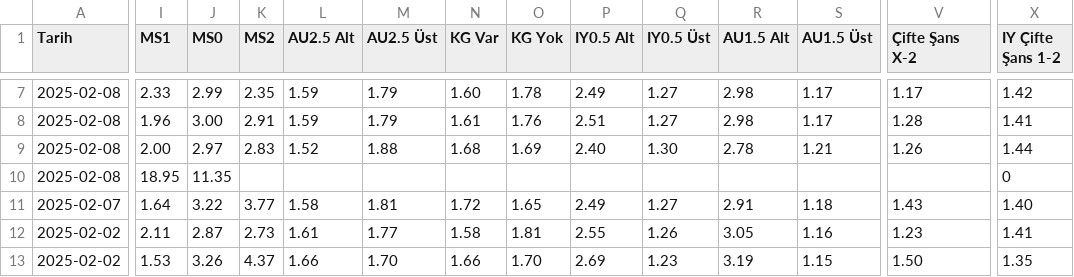
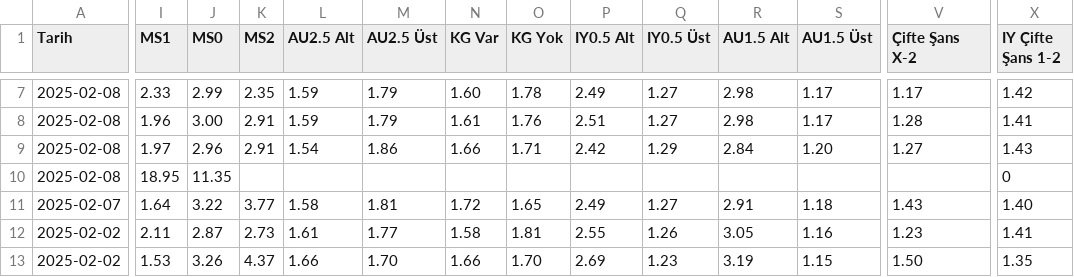
Before and after one commit to analysematchodds/match_odds_csv, a CSV file: turkiye1.csv, drawn as a sheet; only a part is shown, gaps mark what is left out; the diff covers the shown part only; the diff names each change by its address in the sheet, - before the commit and + after, or states it on an @@ line.

Commit message:
Update matchodds.csv

```diff
--- a/turkiye1.csv
+++ b/turkiye1.csv
-I9 (MS1): 2.00
+I9 (MS1): 1.97
-J9 (MS0): 2.97
+J9 (MS0): 2.96
-K9 (MS2): 2.83
+K9 (MS2): 2.91
-L9 (AU2.5 Alt): 1.52
+L9 (AU2.5 Alt): 1.54
-M9 (AU2.5 Üst): 1.88
+M9 (AU2.5 Üst): 1.86
-N9 (KG Var): 1.68
+N9 (KG Var): 1.66
-O9 (KG Yok): 1.69
+O9 (KG Yok): 1.71
-P9 (IY0.5 Alt): 2.40
+P9 (IY0.5 Alt): 2.42
-Q9 (IY0.5 Üst): 1.30
+Q9 (IY0.5 Üst): 1.29
-R9 (AU1.5 Alt): 2.78
+R9 (AU1.5 Alt): 2.84
-S9 (AU1.5 Üst): 1.21
+S9 (AU1.5 Üst): 1.20
-V9 (Çifte Şans X-2): 1.26
+V9 (Çifte Şans X-2): 1.27
-X9 (IY Çifte Şans 1-2): 1.44
+X9 (IY Çifte Şans 1-2): 1.43
```
Also changed, not shown: 16 edited cells elsewhere in this file.
